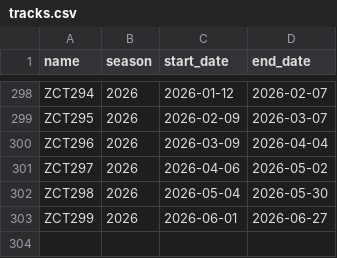
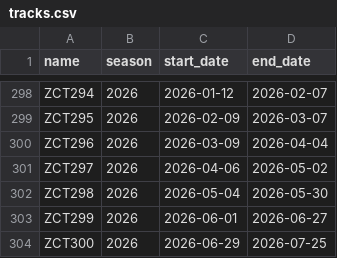
Before and after one commit to 4d-stunts/ptb-simulator, a CSV file: data/tracks.csv, drawn as a sheet; only a part is shown, gaps mark what is left out; the diff names each change by its address in the sheet, - before the commit and + after, or states it on an @@ line.

Commit message:
Add ZCT300 data provisionally
The two replays from 2026-07-23 (the latest ones before quiet days) were
added manually, with the timestamps not being accurate to the seconds.

```diff
--- a/data/tracks.csv
+++ b/data/tracks.csv
+row 304: ZCT300 | 2026 | 2026-06-29 | 2026-07-25
```
Also changed, not shown: 1 other file.
